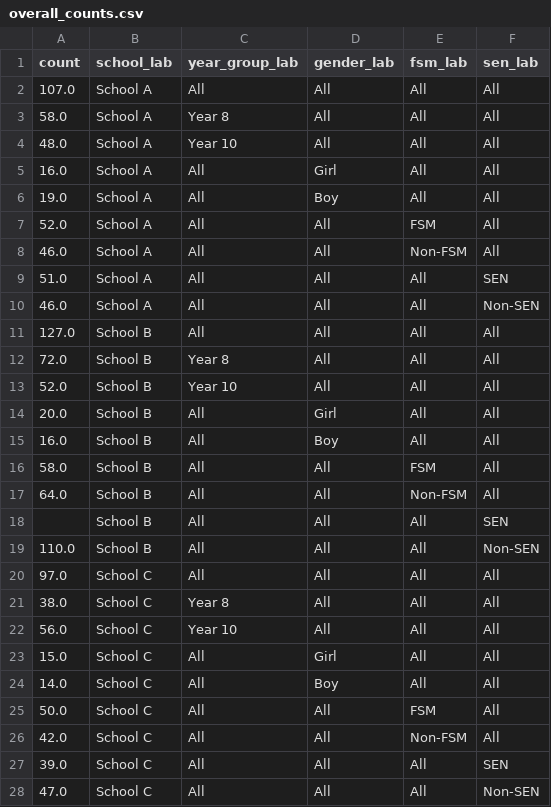
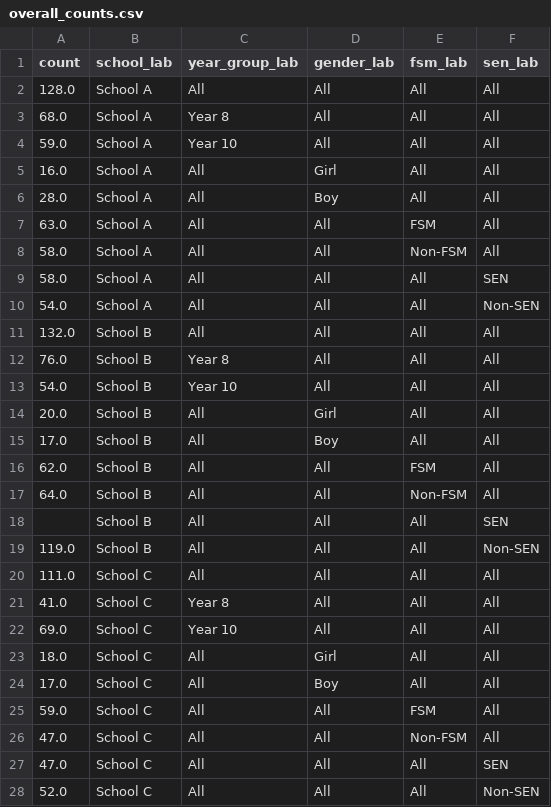
Before and after one commit to kailo-beewell/synthetic_standard_school_dashboards, a CSV file: data/survey_data/overall_counts.csv, drawn as a sheet; only a part is shown; the diff covers the shown part only.

```diff
--- a/data/survey_data/overall_counts.csv
+++ b/data/survey_data/overall_counts.csv
@@ -1,28 +1,28 @@
 count,school_lab,year_group_lab,gender_lab,fsm_lab,sen_lab
-107.0,School A,All,All,All,All
-58.0,School A,Year 8,All,All,All
-48.0,School A,Year 10,All,All,All
+128.0,School A,All,All,All,All
+68.0,School A,Year 8,All,All,All
+59.0,School A,Year 10,All,All,All
 16.0,School A,All,Girl,All,All
-19.0,School A,All,Boy,All,All
-52.0,School A,All,All,FSM,All
-46.0,School A,All,All,Non-FSM,All
-51.0,School A,All,All,All,SEN
-46.0,School A,All,All,All,Non-SEN
-127.0,School B,All,All,All,All
-72.0,School B,Year 8,All,All,All
-52.0,School B,Year 10,All,All,All
+28.0,School A,All,Boy,All,All
+63.0,School A,All,All,FSM,All
+58.0,School A,All,All,Non-FSM,All
+58.0,School A,All,All,All,SEN
+54.0,School A,All,All,All,Non-SEN
+132.0,School B,All,All,All,All
+76.0,School B,Year 8,All,All,All
+54.0,School B,Year 10,All,All,All
 20.0,School B,All,Girl,All,All
-16.0,School B,All,Boy,All,All
-58.0,School B,All,All,FSM,All
+17.0,School B,All,Boy,All,All
+62.0,School B,All,All,FSM,All
 64.0,School B,All,All,Non-FSM,All
 ,School B,All,All,All,SEN
-110.0,School B,All,All,All,Non-SEN
-97.0,School C,All,All,All,All
-38.0,School C,Year 8,All,All,All
-56.0,School C,Year 10,All,All,All
-15.0,School C,All,Girl,All,All
-14.0,School C,All,Boy,All,All
-50.0,School C,All,All,FSM,All
-42.0,School C,All,All,Non-FSM,All
-39.0,School C,All,All,All,SEN
-47.0,School C,All,All,All,Non-SEN
+119.0,School B,All,All,All,Non-SEN
+111.0,School C,All,All,All,All
+41.0,School C,Year 8,All,All,All
+69.0,School C,Year 10,All,All,All
+18.0,School C,All,Girl,All,All
+17.0,School C,All,Boy,All,All
+59.0,School C,All,All,FSM,All
+47.0,School C,All,All,Non-FSM,All
+47.0,School C,All,All,All,SEN
+52.0,School C,All,All,All,Non-SEN
```
Also changed, not shown: 34 edited cells elsewhere in this file, data/survey_data/aggregate_scores.csv, data/survey_data/aggregate_scores_rag.csv, 6 other files.
